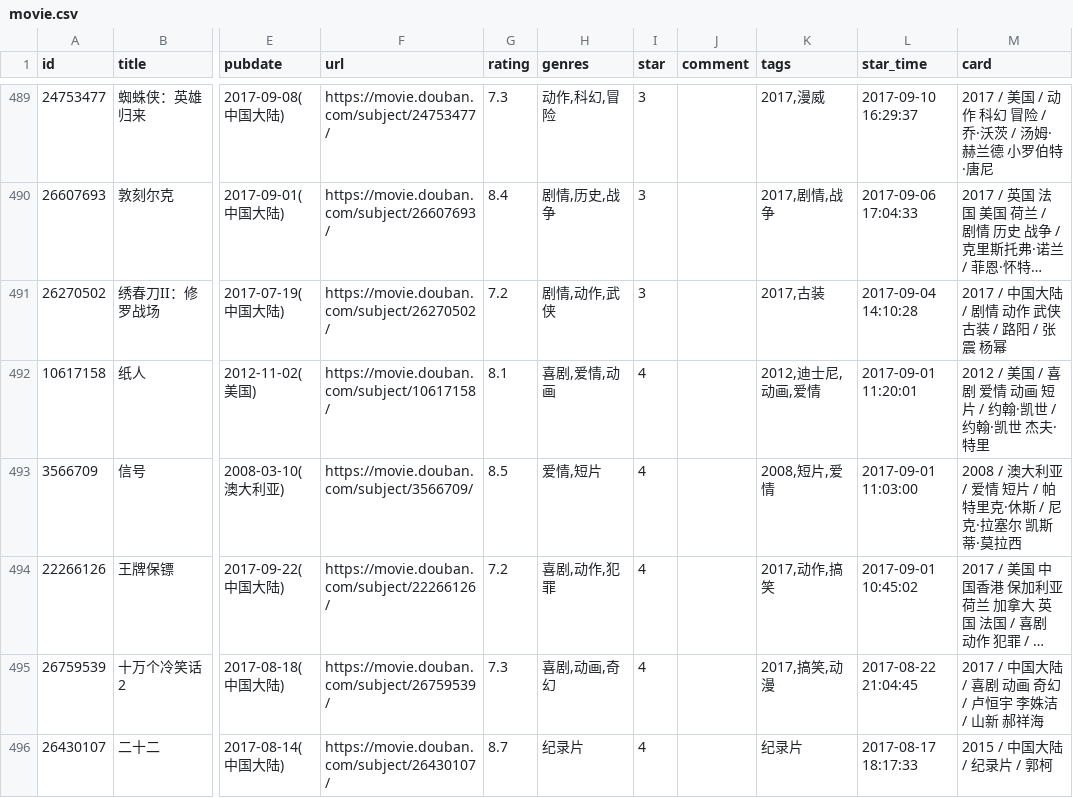
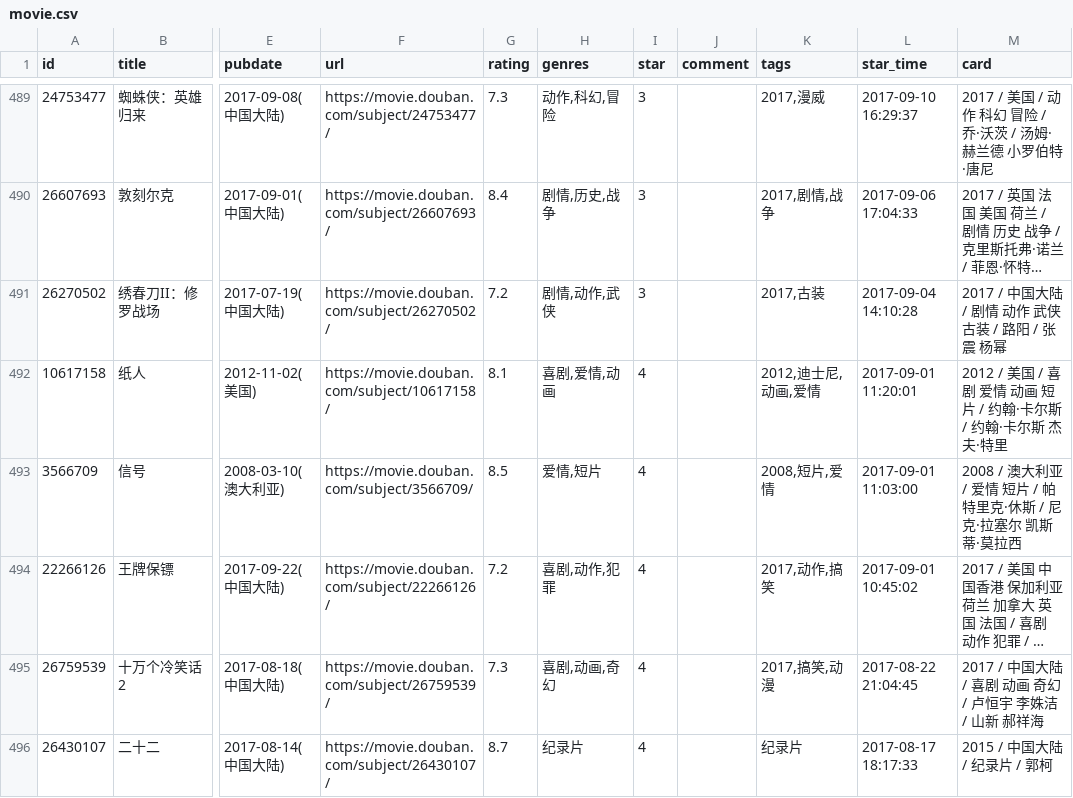
Before and after one commit to eliguoguo/elizen-blog, a CSV file: data/douban/movie.csv, drawn as a sheet; only a part is shown, gaps mark what is left out; long unchanged cells end in …; the diff names each change by its address in the sheet, - before the commit and + after, or states it on an @@ line.

Commit message:
chore: update douban data

```diff
--- a/data/douban/movie.csv
+++ b/data/douban/movie.csv
-M492 (card): …/ 约翰·凯世 / 约翰·凯世 杰夫·…
+M492 (card): …/ 约翰·卡尔斯 / 约翰·卡尔斯 杰夫·…
```
